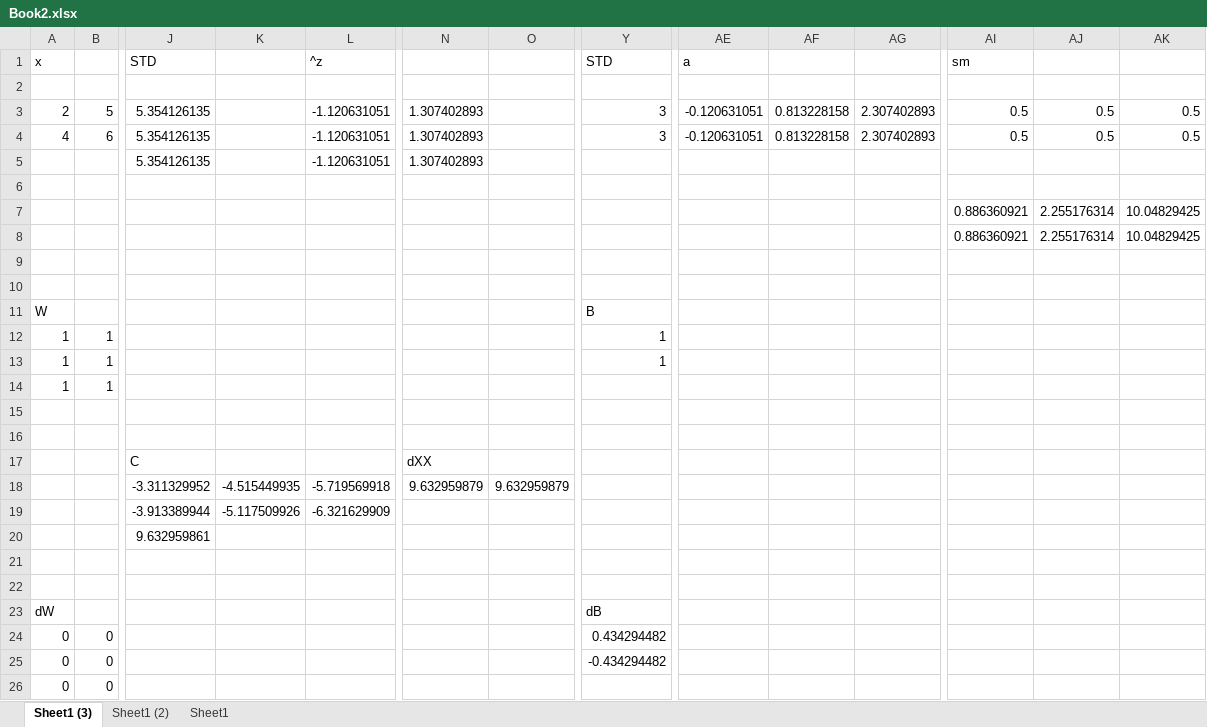
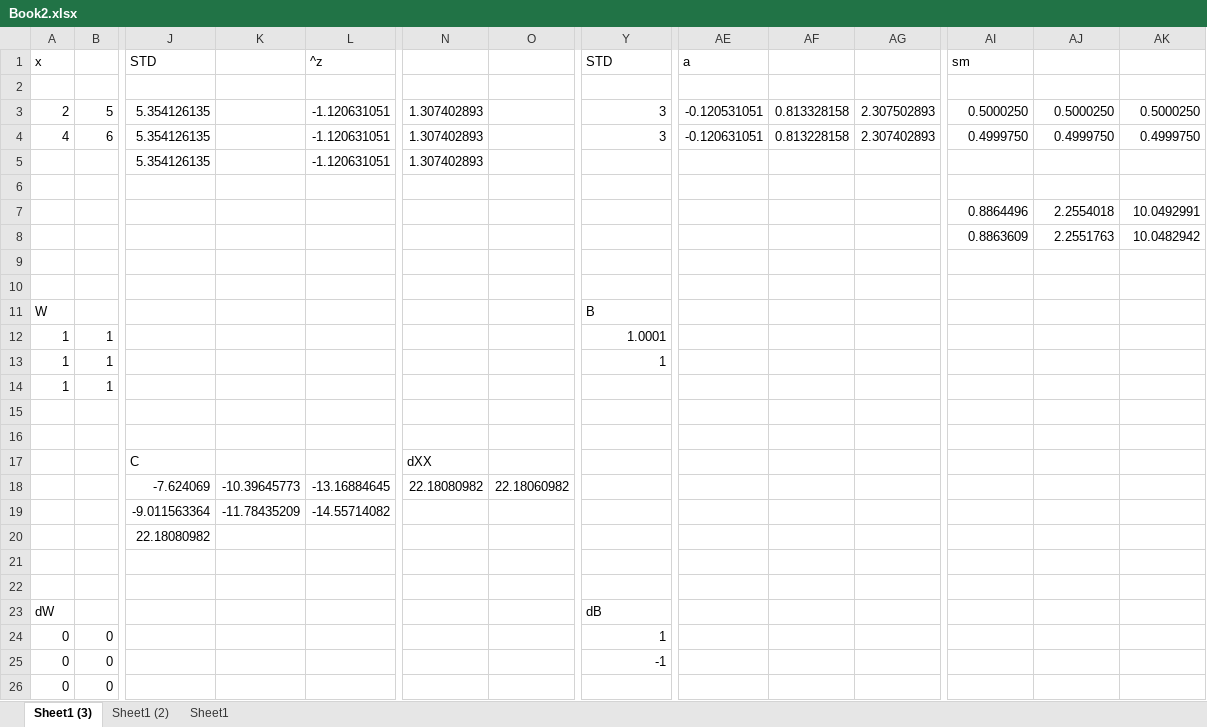
Before and after one commit to fgiannesini/NeuralNetwork, an Excel workbook: Book2.xlsx, sheet Sheet1 (3), drawn as a sheet; only a part is shown, gaps mark what is left out; values as stored, in another font and other column widths than the file's, no borders; removed rows and columns are numbered as before the commit, all else as after; rows hold the shown columns only; the diff names each change by its address in the sheet, - before the commit and + after, or states it on an @@ line.

```diff
--- a/Book2.xlsx (sheet Sheet1 (3))
+++ b/Book2.xlsx (sheet Sheet1 (3))
-AE3: -0.120631051
+AE3: -0.120531051
-AF3: 0.813228158
+AF3: 0.813328158
-AG3: 2.307402893
+AG3: 2.307502893
-AI3: 0.5
+AI3: 0.5000250
-AJ3: 0.5
+AJ3: 0.5000250
-AK3: 0.5
+AK3: 0.5000250
-AI4: 0.5
+AI4: 0.4999750
-AJ4: 0.5
+AJ4: 0.4999750
-AK4: 0.5
+AK4: 0.4999750
-row 7:  |  |  |  |  |  |  |  |  |  |  | 0.886360921 | 2.255176314 | 10.04829425
-row 8:  |  |  |  |  |  |  |  |  |  |  | 0.886360921 | 2.255176314 | 10.04829425
+row 7:  |  |  |  |  |  |  |  |  |  |  | 0.8864496 | 2.2554018 | 10.0492991
+row 8:  |  |  |  |  |  |  |  |  |  |  | 0.8863609 | 2.2551763 | 10.0482942
-Y12: 1
+Y12: 1.0001
-row 18:  |  | -3.311329952 | -4.515449935 | -5.719569918 | 9.632959879 | 9.632959879
-row 19:  |  | -3.913389944 | -5.117509926 | -6.321629909
+row 18:  |  | -7.624069 | -10.39645773 | -13.16884645 | 22.18080982 | 22.18060982
+row 19:  |  | -9.011563364 | -11.78435209 | -14.55714082
-J20: 9.632959861
+J20: 22.18080982
-Y24: 0.434294482
+Y24: 1
-Y25: -0.434294482
+Y25: -1
```
Also changed, not shown: 19 other files.
